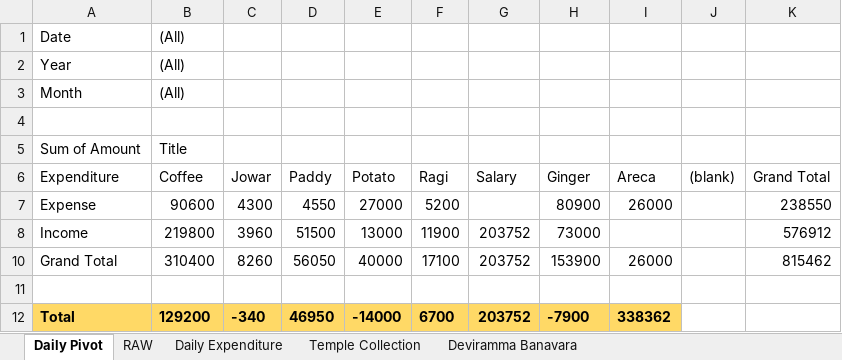
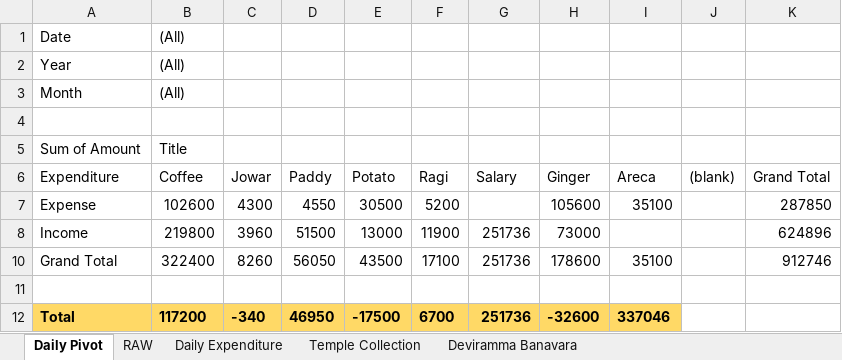
Before and after one commit to APP94815-ec-br/RaithaDinachari, an Excel workbook: Raitha Dinachari.xlsx, sheet Daily Pivot, drawn as a sheet; values as stored, in another font and other column widths than the file's, no borders; the diff names each change by its address in the sheet, - before the commit and + after, or states it on an @@ line.

```diff
--- a/Raitha Dinachari.xlsx (sheet Daily Pivot)
+++ b/Raitha Dinachari.xlsx (sheet Daily Pivot)
-B7 (Coffee): 90600
+B7 (Coffee): 102600
-E7 (Potato): 27000
+E7 (Potato): 30500
-H7 (Ginger): 80900
+H7 (Ginger): 105600
-I7 (Areca): 26000
+I7 (Areca): 35100
-K7 (Grand Total): 238550
+K7 (Grand Total): 287850
-G8 (Salary): 203752
+G8 (Salary): 251736
-K8 (Grand Total): 576912
+K8 (Grand Total): 624896
-B10 (Coffee): 310400
+B10 (Coffee): 322400
-E10 (Potato): 40000
+E10 (Potato): 43500
-G10 (Salary): 203752
+G10 (Salary): 251736
-H10 (Ginger): 153900
+H10 (Ginger): 178600
-I10 (Areca): 26000
+I10 (Areca): 35100
-K10 (Grand Total): 815462
+K10 (Grand Total): 912746
-B12 (Coffee): 129200
+B12 (Coffee): 117200
-E12 (Potato): -14000
+E12 (Potato): -17500
-G12 (Salary): 203752
+G12 (Salary): 251736
-H12 (Ginger): -7900
+H12 (Ginger): -32600
-I12 (Areca): 338362
+I12 (Areca): 337046
```
Also changed, not shown: sheet Daily Expenditure, sheet RAW.
